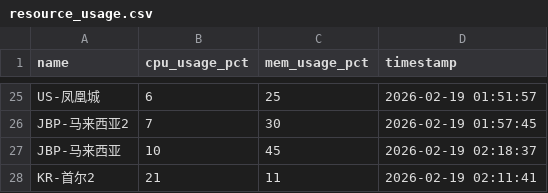
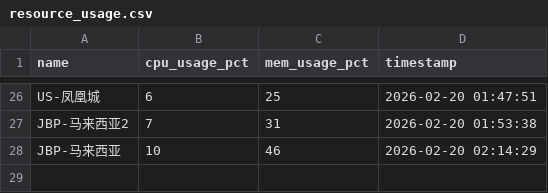
Before and after one commit to suwei8/oci-keepalive-tunnel, a CSV file: csv/resource_usage.csv, drawn as a sheet; only a part is shown, gaps mark what is left out; removed rows and columns are numbered as before the commit, all else as after; the diff covers the shown part only; the diff names each change by its address in the sheet, - before the commit and + after, or states it on an @@ line.

```diff
--- a/csv/resource_usage.csv
+++ b/csv/resource_usage.csv
-D26 (timestamp): 2026-02-19 01:51:57
+D26 (timestamp): 2026-02-20 01:47:51
-C27 (mem_usage_pct): 30
+C27 (mem_usage_pct): 31
-D27 (timestamp): 2026-02-19 01:57:45
+D27 (timestamp): 2026-02-20 01:53:38
-C28 (mem_usage_pct): 45
+C28 (mem_usage_pct): 46
-D28 (timestamp): 2026-02-19 02:18:37
+D28 (timestamp): 2026-02-20 02:14:29
-row 28: KR-首尔2 | 21 | 11 | 2026-02-19 02:11:41
```
Also changed, not shown: 6 added rows, 5 removed rows and 22 edited cells elsewhere in this file.
